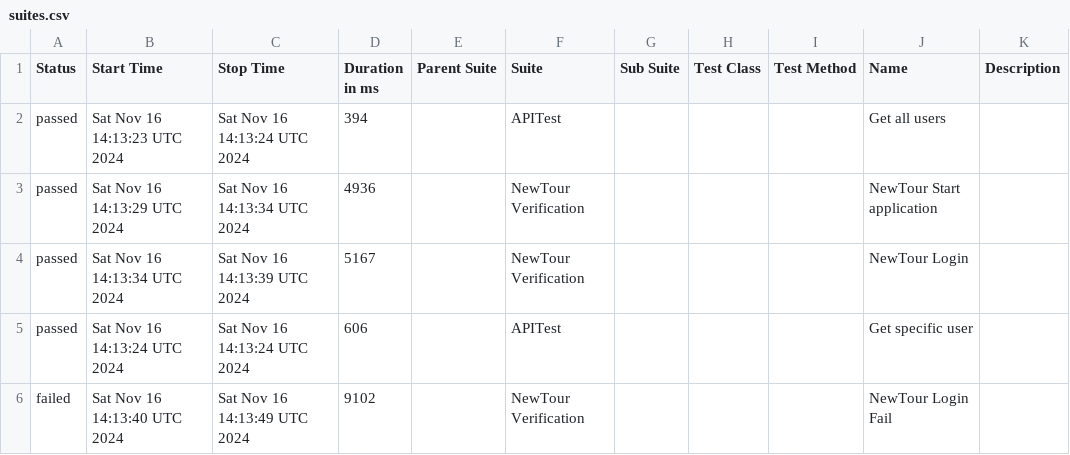
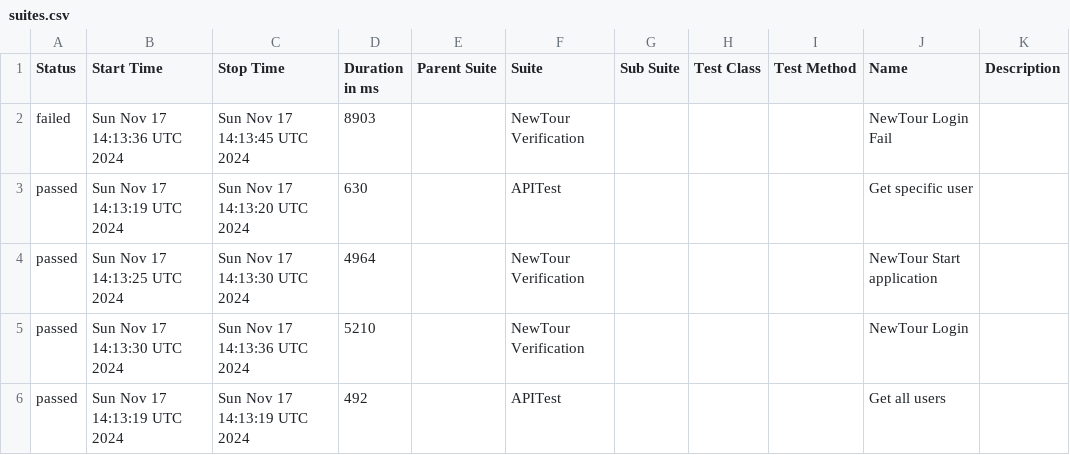
Before and after one commit to Pedrothh/automation-cypress-api-e2e-example, a CSV file: data/suites.csv, drawn as a sheet.

```diff
--- a/data/suites.csv
+++ b/data/suites.csv
@@ -1,6 +1,6 @@
 "Status","Start Time","Stop Time","Duration in ms","Parent Suite","Suite","Sub Suite","Test Class","Test Method","Name","Description"
-"passed","Sat Nov 16 14:13:23 UTC 2024","Sat Nov 16 14:13:24 UTC 2024","394","","APITest","","","","Get all users",""
-"passed","Sat Nov 16 14:13:29 UTC 2024","Sat Nov 16 14:13:34 UTC 2024","4936","","NewTour Verification","","","","NewTour Start application",""
-"passed","Sat Nov 16 14:13:34 UTC 2024","Sat Nov 16 14:13:39 UTC 2024","5167","","NewTour Verification","","","","NewTour Login",""
-"passed","Sat Nov 16 14:13:24 UTC 2024","Sat Nov 16 14:13:24 UTC 2024","606","","APITest","","","","Get specific user",""
-"failed","Sat Nov 16 14:13:40 UTC 2024","Sat Nov 16 14:13:49 UTC 2024","9102","","NewTour Verification","","","","NewTour Login Fail",""
+"failed","Sun Nov 17 14:13:36 UTC 2024","Sun Nov 17 14:13:45 UTC 2024","8903","","NewTour Verification","","","","NewTour Login Fail",""
+"passed","Sun Nov 17 14:13:19 UTC 2024","Sun Nov 17 14:13:20 UTC 2024","630","","APITest","","","","Get specific user",""
+"passed","Sun Nov 17 14:13:25 UTC 2024","Sun Nov 17 14:13:30 UTC 2024","4964","","NewTour Verification","","","","NewTour Start application",""
+"passed","Sun Nov 17 14:13:30 UTC 2024","Sun Nov 17 14:13:36 UTC 2024","5210","","NewTour Verification","","","","NewTour Login",""
+"passed","Sun Nov 17 14:13:19 UTC 2024","Sun Nov 17 14:13:19 UTC 2024","492","","APITest","","","","Get all users",""
```
Also changed, not shown: 29 other files.
